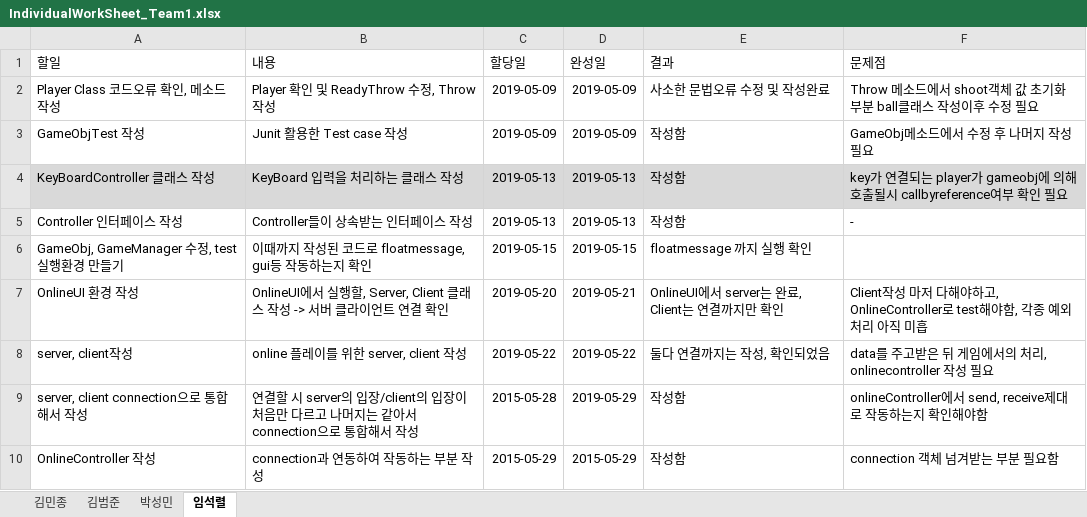
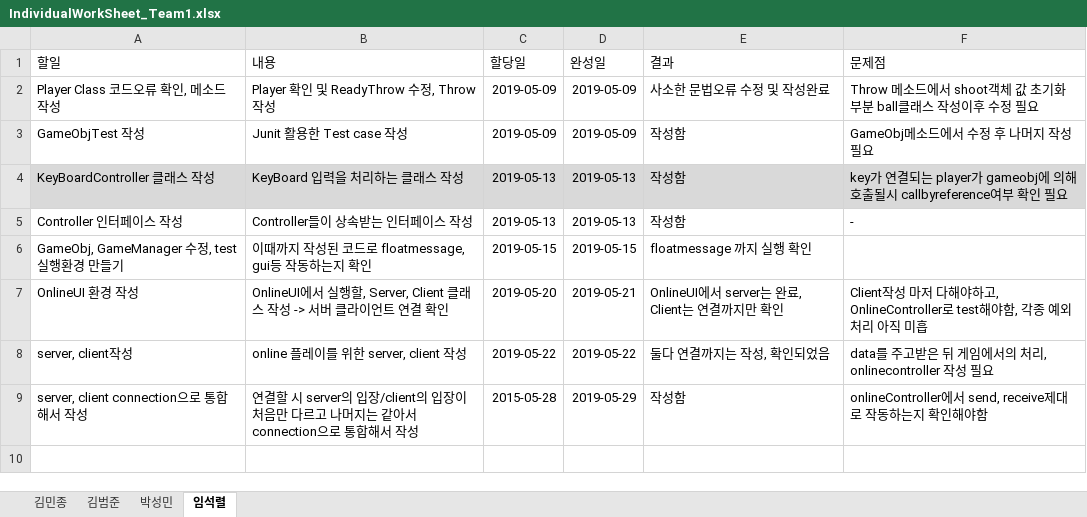
Before and after one commit to iacinthina/RhythmCatchball, an Excel workbook: documents/IndividualWorkSheet_Team1.xlsx, sheet 임석렬, drawn as a sheet; values as stored, in another font and other column widths than the file's, no borders; table styles not drawn; the diff names each change by its address in the sheet, - before the commit and + after, or states it on an @@ line.

```diff
--- a/documents/IndividualWorkSheet_Team1.xlsx (sheet 임석렬)
+++ b/documents/IndividualWorkSheet_Team1.xlsx (sheet 임석렬)
-row 10: OnlineController 작성 | connection과 연동하여 작동하는 부분 작성 | 2015-05-29 | 2015-05-29 | 작성함 | connection 객체 넘겨받는 부분 필요함
```
Also changed, not shown: sheet 김범준.
